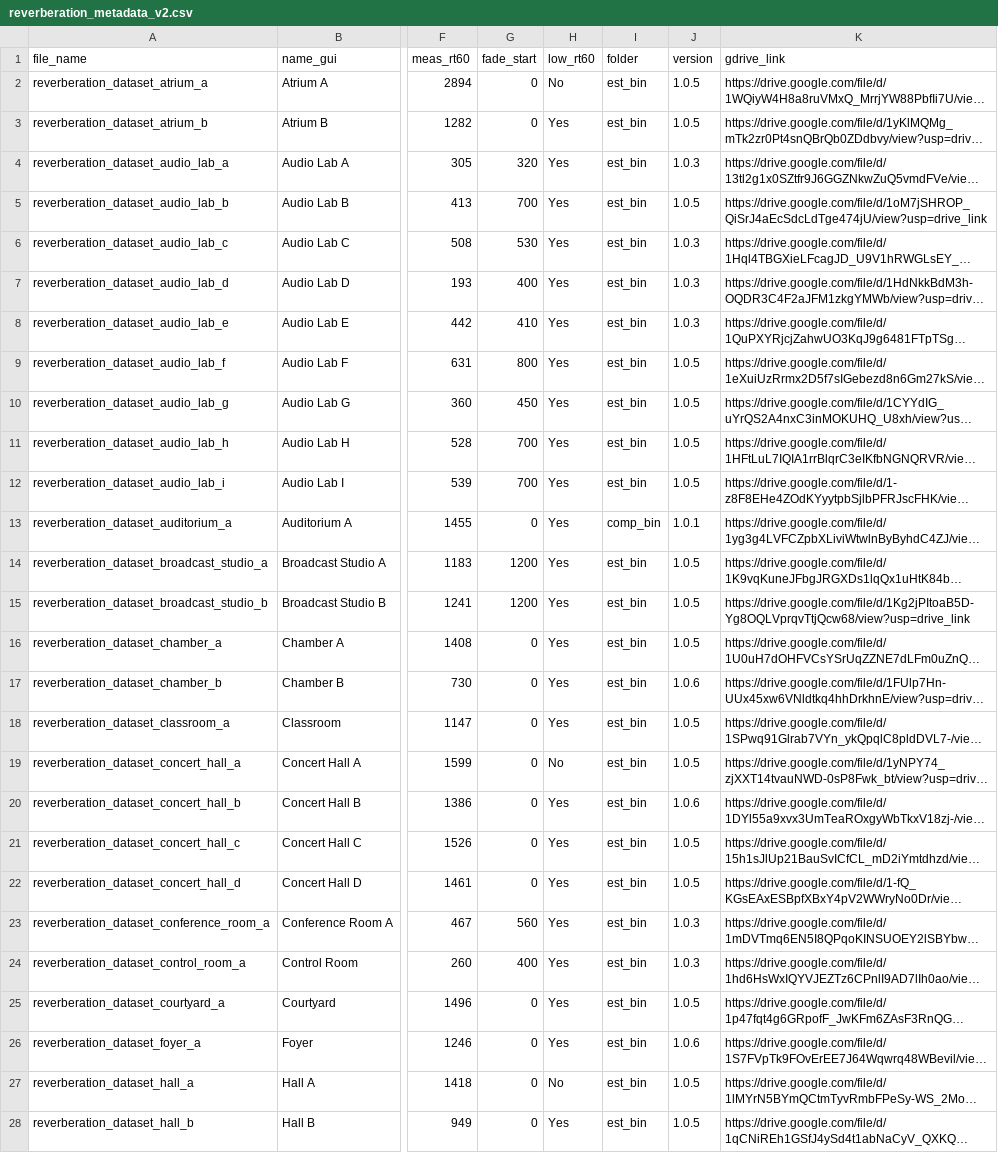
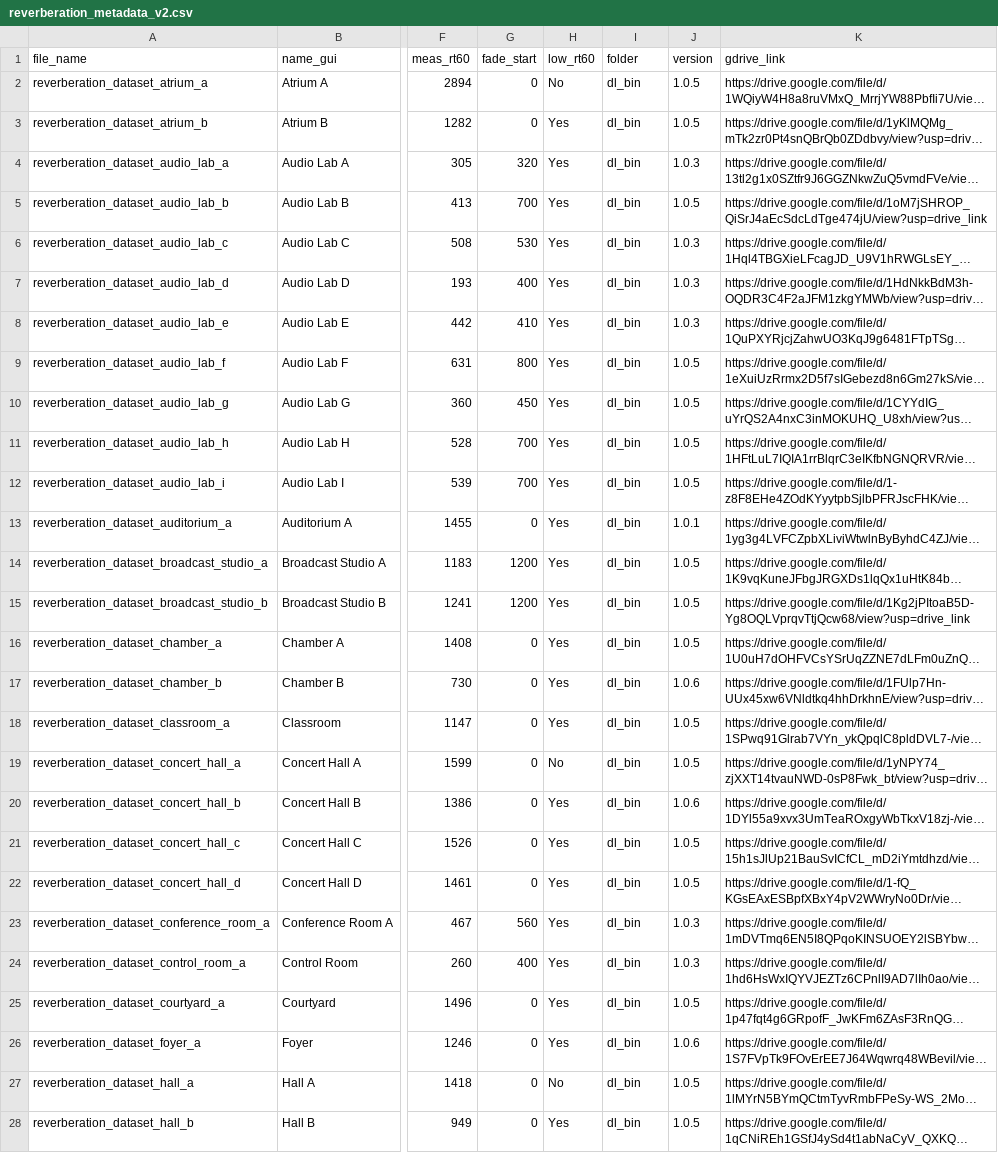
Before and after one commit to ShanonPearce/ASH-Toolset, a CSV file: data/interim/reverberation/reverberation_metadata_v2.csv, drawn as a sheet; only a part is shown, gaps mark what is left out; long unchanged cells end in …; the diff covers the shown part only; the diff names each change by its address in the sheet, - before the commit and + after, or states it on an @@ line.

Commit message:
Update data files

```diff
--- a/data/interim/reverberation/reverberation_metadata_v2.csv
+++ b/data/interim/reverberation/reverberation_metadata_v2.csv
-I2:I12 (folder): est_bin
+I2:I12 (folder): dl_bin
-I13 (folder): comp_bin
+I13 (folder): dl_bin
-I14:I28 (folder): est_bin
+I14:I28 (folder): dl_bin
```
Also changed, not shown: 52 edited cells elsewhere in this file, 1 other file.
